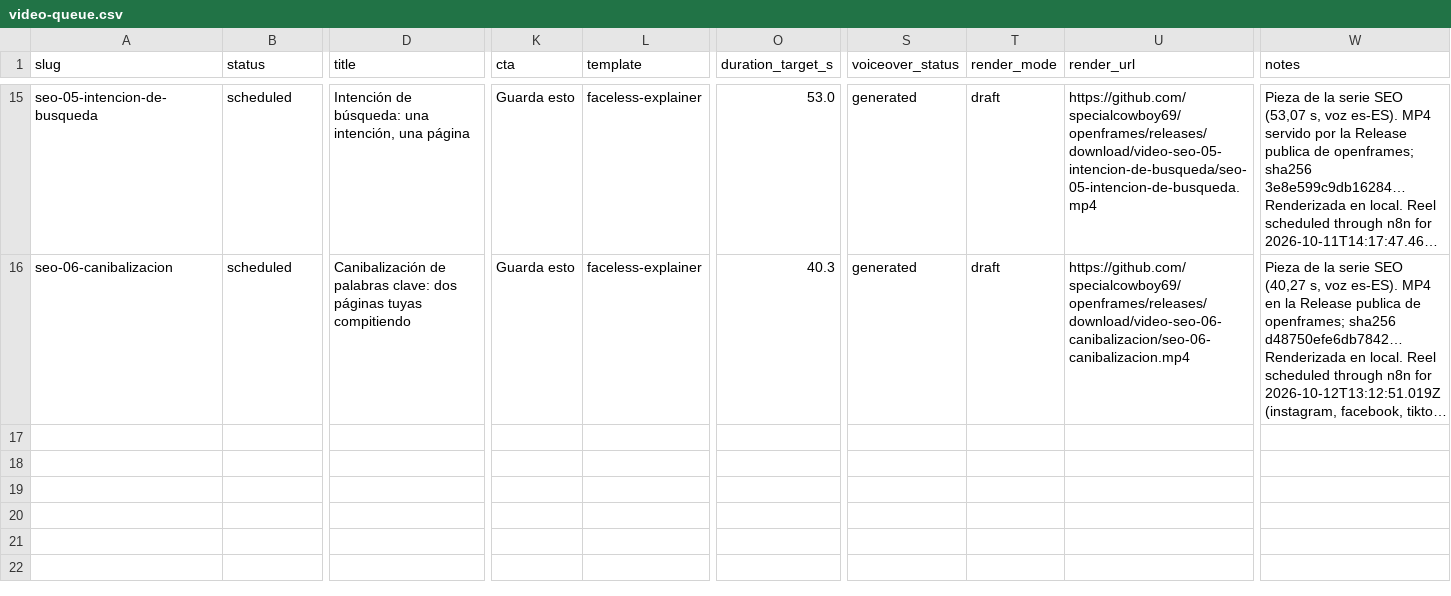
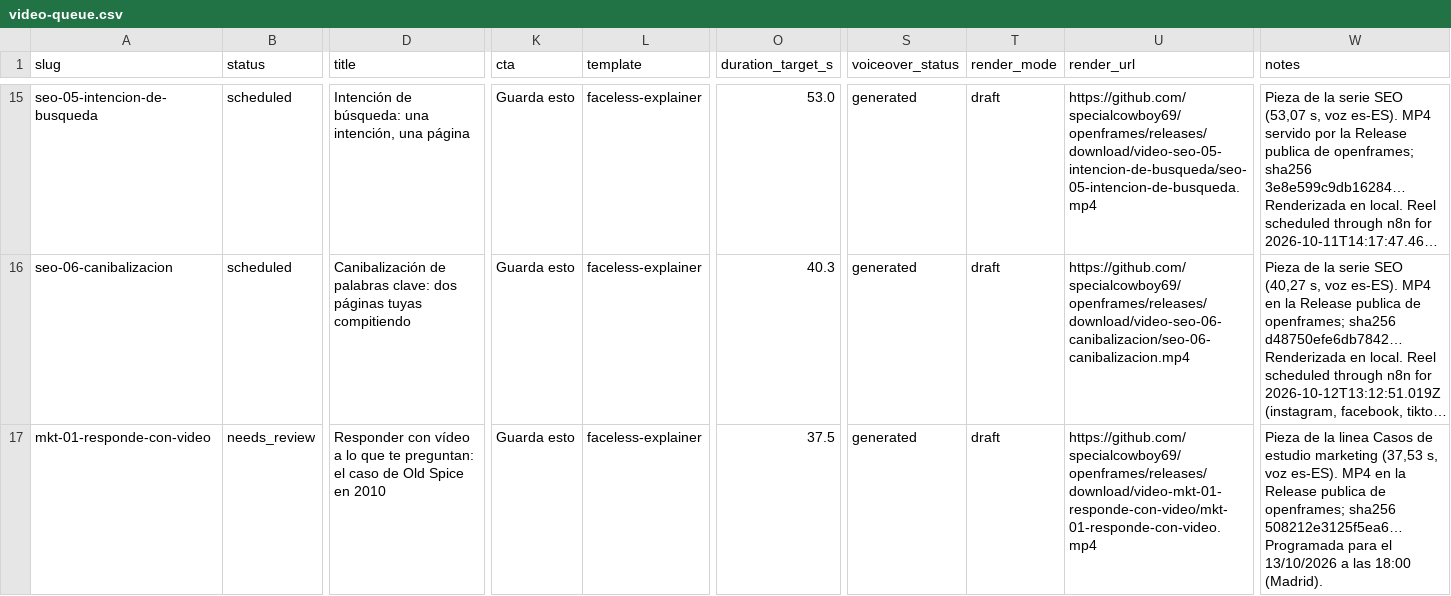
Before and after one commit to specialcowboy69/hypervideo, a CSV file: content/video-queue/video-queue.csv, drawn as a sheet; only a part is shown, gaps mark what is left out; long unchanged cells end in …; rows hold the shown columns only; the diff names each change by its address in the sheet, - before the commit and + after, or states it on an @@ line.

Commit message:
chore: enqueue mkt-01-responde-con-video (18:00 Madrid) in the csv

```diff
--- a/content/video-queue/video-queue.csv
+++ b/content/video-queue/video-queue.csv
+row 17: mkt-01-responde-con-video | needs_review | Responder con vídeo a lo que te preguntan: el caso de Old Spice en 2010 | Guarda esto | faceless-explainer | 37.5 | generated | draft | https://github.com/specialcowboy69/openframes/releases/download/video-mkt-01-responde-con-video/mkt-01-responde-con-video.mp4 | Pieza de la linea Casos de estudio marketing (37,53 s, voz es-ES). MP4 en la Release publica de openframes; sha256 508212e3125f5ea6… Programada para el 13/10/2026 a las 18:00 (Madrid).
```
